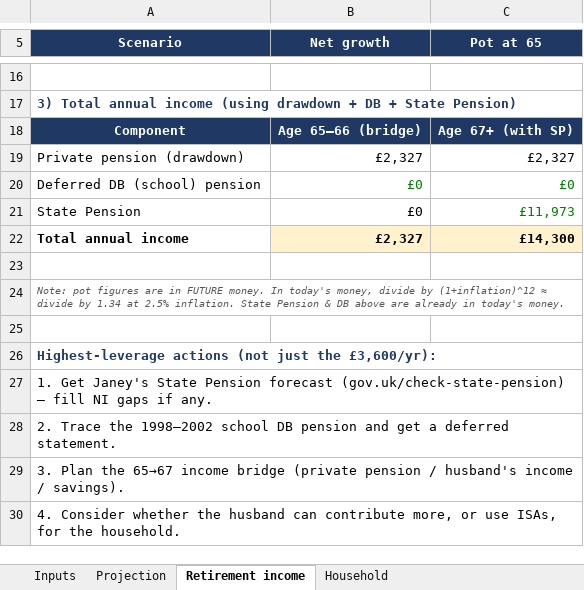
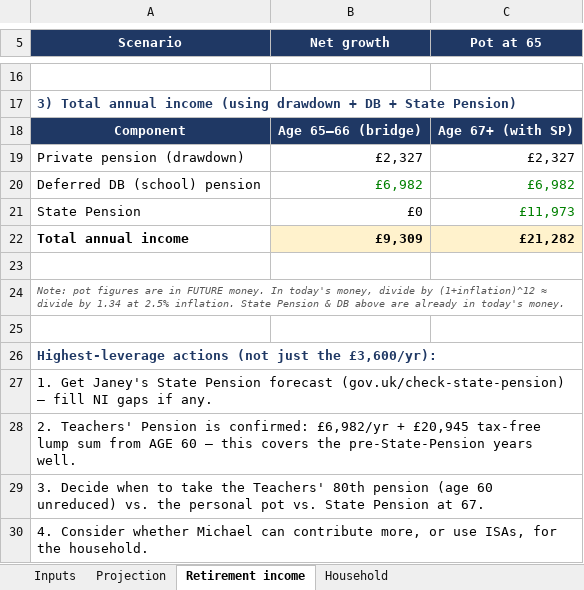
Before and after one commit to rodwellmichael-svg/claude-personal, an Excel workbook: janeys-pension-plan/janeys-pension-projections.xlsx, sheet Retirement income, drawn as a sheet; only a part is shown, gaps mark what is left out; values as stored, in another font and other column widths than the file's, no borders; the diff names each change by its address in the sheet, - before the commit and + after, or states it on an @@ line.

```diff
--- a/janeys-pension-plan/janeys-pension-projections.xlsx (sheet Retirement income)
+++ b/janeys-pension-plan/janeys-pension-projections.xlsx (sheet Retirement income)
-B20 (Net growth): £0
+B20 (Net growth): £6,982
-C20 (Pot at 65): £0
+C20 (Pot at 65): £6,982
-B22 (Net growth): £2,327
+B22 (Net growth): £9,309
-C22 (Pot at 65): £14,300
+C22 (Pot at 65): £21,282
-A28 (Scenario): 2. Trace the 1998–2002 school DB pension and get a deferred statement.
+A28 (Scenario): 2. Teachers' Pension is confirmed: £6,982/yr + £20,945 tax-free lump sum from AGE 60 — this covers the pre-State-Pension years well.
-A29 (Scenario): 3. Plan the 65→67 income bridge (private pension / husband's income / savings).
+A29 (Scenario): 3. Decide when to take the Teachers' 80th pension (age 60 unreduced) vs. the personal pot vs. State Pension at 67.
-A30 (Scenario): …Consider whether the husband can contribute…
+A30 (Scenario): …Consider whether Michael can contribute…
```
Also changed, not shown: sheet Inputs, sheet Household, 6 other files.
